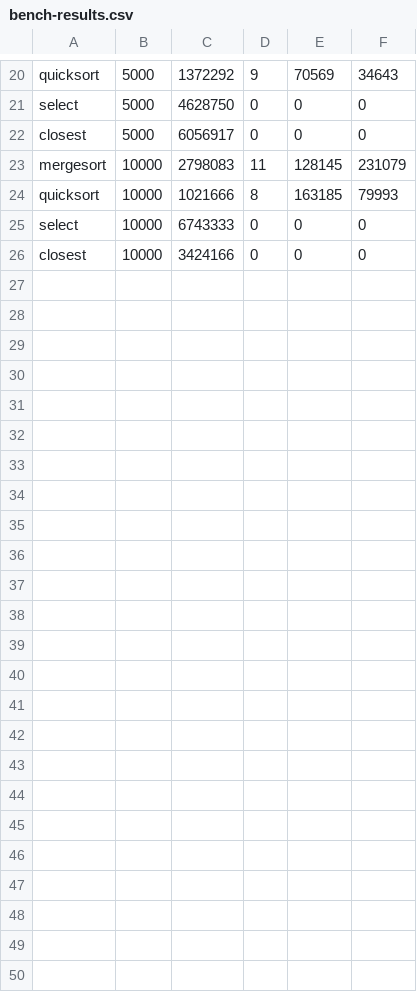
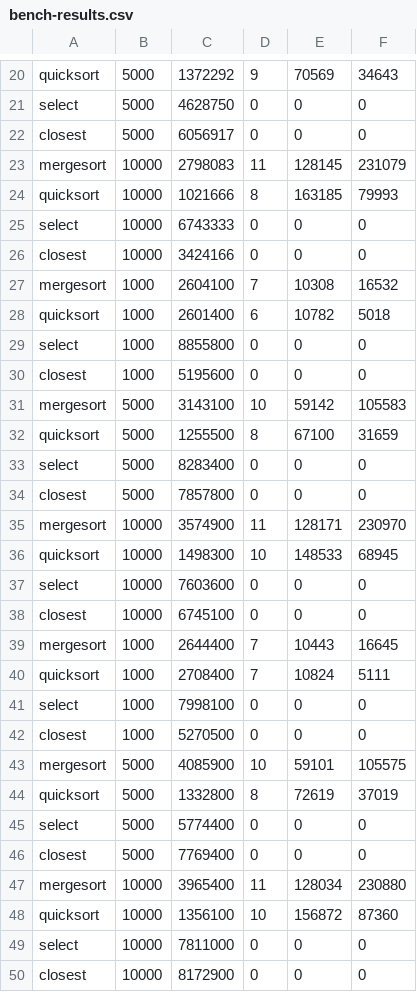
Before and after one commit to derqqx/assignment1daa, a CSV file: bench-results.csv, drawn as a sheet; only a part is shown, gaps mark what is left out.

Commit message:
docs(report): add benchmark results (CSV) for plots

```diff
--- a/bench-results.csv
+++ b/bench-results.csv
@@ -26 +26,25 @@ select,10000,6743333,0,0,0
 closest,10000,3424166,0,0,0
+mergesort,1000,2604100,7,10308,16532
+quicksort,1000,2601400,6,10782,5018
+select,1000,8855800,0,0,0
+closest,1000,5195600,0,0,0
+mergesort,5000,3143100,10,59142,105583
+quicksort,5000,1255500,8,67100,31659
+select,5000,8283400,0,0,0
+closest,5000,7857800,0,0,0
+mergesort,10000,3574900,11,128171,230970
+quicksort,10000,1498300,10,148533,68945
+select,10000,7603600,0,0,0
+closest,10000,6745100,0,0,0
+mergesort,1000,2644400,7,10443,16645
+quicksort,1000,2708400,7,10824,5111
+select,1000,7998100,0,0,0
+closest,1000,5270500,0,0,0
+mergesort,5000,4085900,10,59101,105575
+quicksort,5000,1332800,8,72619,37019
+select,5000,5774400,0,0,0
+closest,5000,7769400,0,0,0
+mergesort,10000,3965400,11,128034,230880
+quicksort,10000,1356100,10,156872,87360
+select,10000,7811000,0,0,0
+closest,10000,8172900,0,0,0
```
